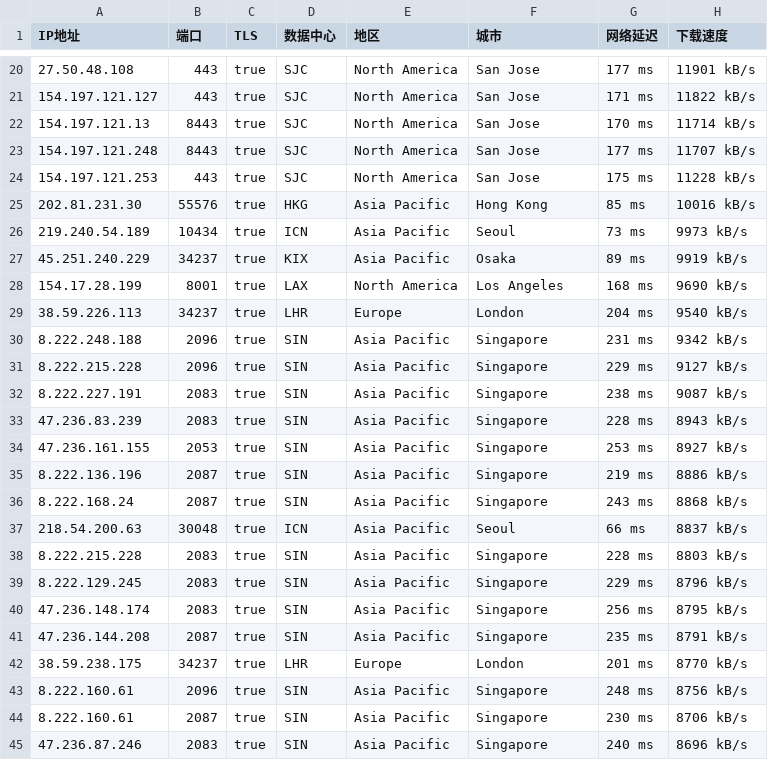
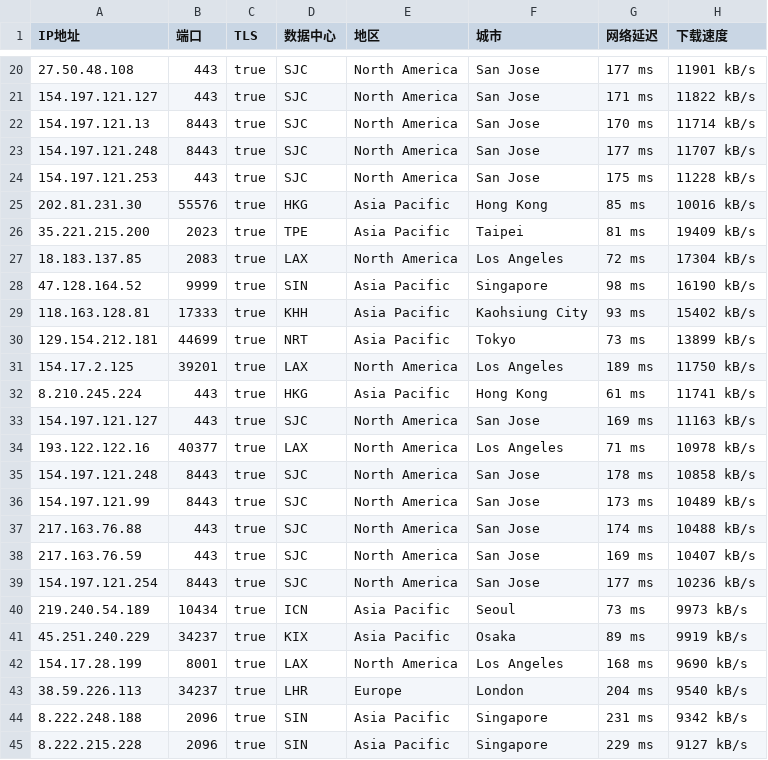
Before and after one commit to fengwencai/yxip, a CSV file: addressesapi 0324.csv, drawn as a sheet; only a part is shown, gaps mark what is left out; the shorter side is filled out with more unchanged rows.

Commit message:
Update addressesapi 0324.csv

```diff
--- a/addressesapi 0324.csv
+++ b/addressesapi 0324.csv
@@ -25,2 +25,16 @@
 202.81.231.30,55576,true,HKG,Asia Pacific,Hong Kong,85 ms,10016 kB/s
+35.221.215.200,2023,true,TPE,Asia Pacific,Taipei,81 ms,19409 kB/s
+18.183.137.85,2083,true,LAX,North America,Los Angeles,72 ms,17304 kB/s
+47.128.164.52,9999,true,SIN,Asia Pacific,Singapore,98 ms,16190 kB/s
+118.163.128.81,17333,true,KHH,Asia Pacific,Kaohsiung City,93 ms,15402 kB/s
+129.154.212.181,44699,true,NRT,Asia Pacific,Tokyo,73 ms,13899 kB/s
+154.17.2.125,39201,true,LAX,North America,Los Angeles,189 ms,11750 kB/s
+8.210.245.224,443,true,HKG,Asia Pacific,Hong Kong,61 ms,11741 kB/s
+154.197.121.127,443,true,SJC,North America,San Jose,169 ms,11163 kB/s
+193.122.122.16,40377,true,LAX,North America,Los Angeles,71 ms,10978 kB/s
+154.197.121.248,8443,true,SJC,North America,San Jose,178 ms,10858 kB/s
+154.197.121.99,8443,true,SJC,North America,San Jose,173 ms,10489 kB/s
+217.163.76.88,443,true,SJC,North America,San Jose,174 ms,10488 kB/s
+217.163.76.59,443,true,SJC,North America,San Jose,169 ms,10407 kB/s
+154.197.121.254,8443,true,SJC,North America,San Jose,177 ms,10236 kB/s
 219.240.54.189,10434,true,ICN,Asia Pacific,Seoul,73 ms,9973 kB/s
```
